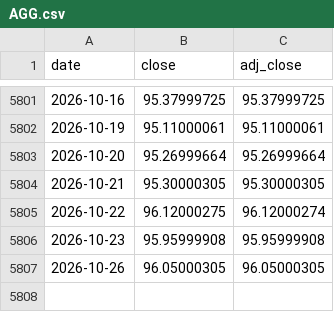
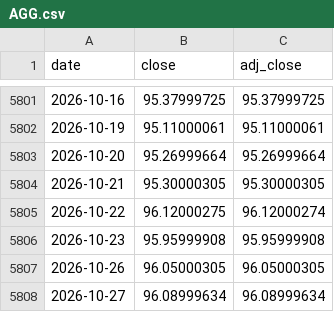
Before and after one commit to kevincgith/volstrat, a CSV file: data/raw/yahoo/AGG.csv, drawn as a sheet; only a part is shown, gaps mark what is left out.

```diff
--- a/data/raw/yahoo/AGG.csv
+++ b/data/raw/yahoo/AGG.csv
@@ -5807 +5807,2 @@ date,close,adj_close
 2026-10-26,96.05000305,96.05000305
+2026-10-27,96.08999634,96.08999634
```
Also changed, not shown: data/raw/treasury_curve.csv, data/raw/yahoo/BIL.csv, 46 other files.
